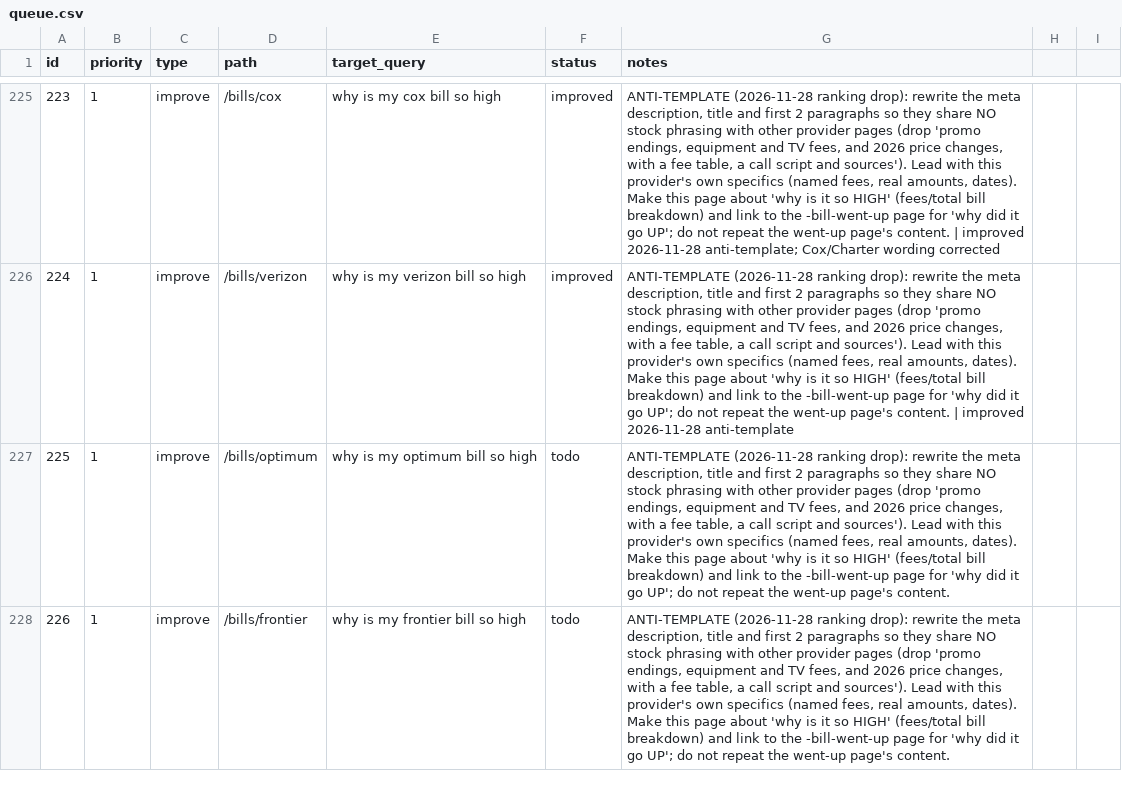
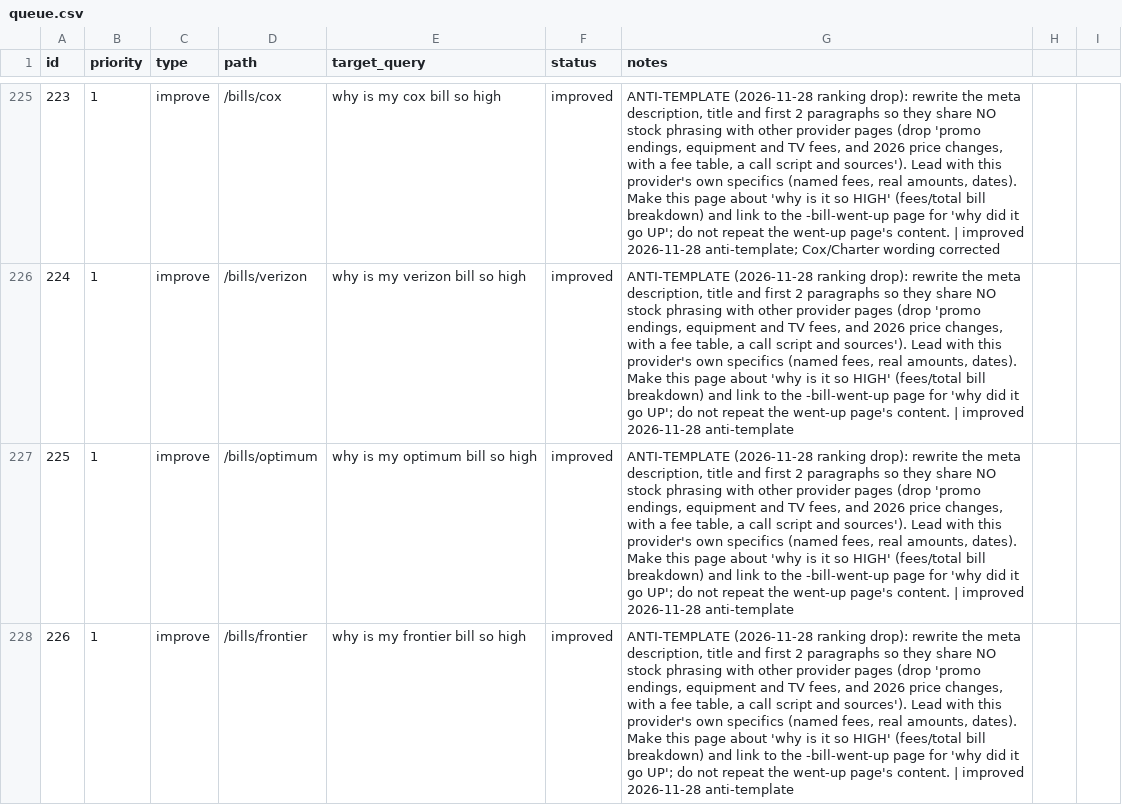
Before and after one commit to KhalidShaikh-lgtm/FCC, a CSV file: seo/queue.csv, drawn as a sheet; only a part is shown, gaps mark what is left out; the diff covers the shown part only; the diff names each change by its address in the sheet, - before the commit and + after, or states it on an @@ line.

```diff
--- a/seo/queue.csv
+++ b/seo/queue.csv
-F227:F228 (status): todo
+F227:F228 (status): improved
-G227:G228 (notes): …page's content.
+G227:G228 (notes): …page's content. | improved 2026-11-28 anti-template
```
Also changed, not shown: 4 edited cells elsewhere in this file, 7 other files.
